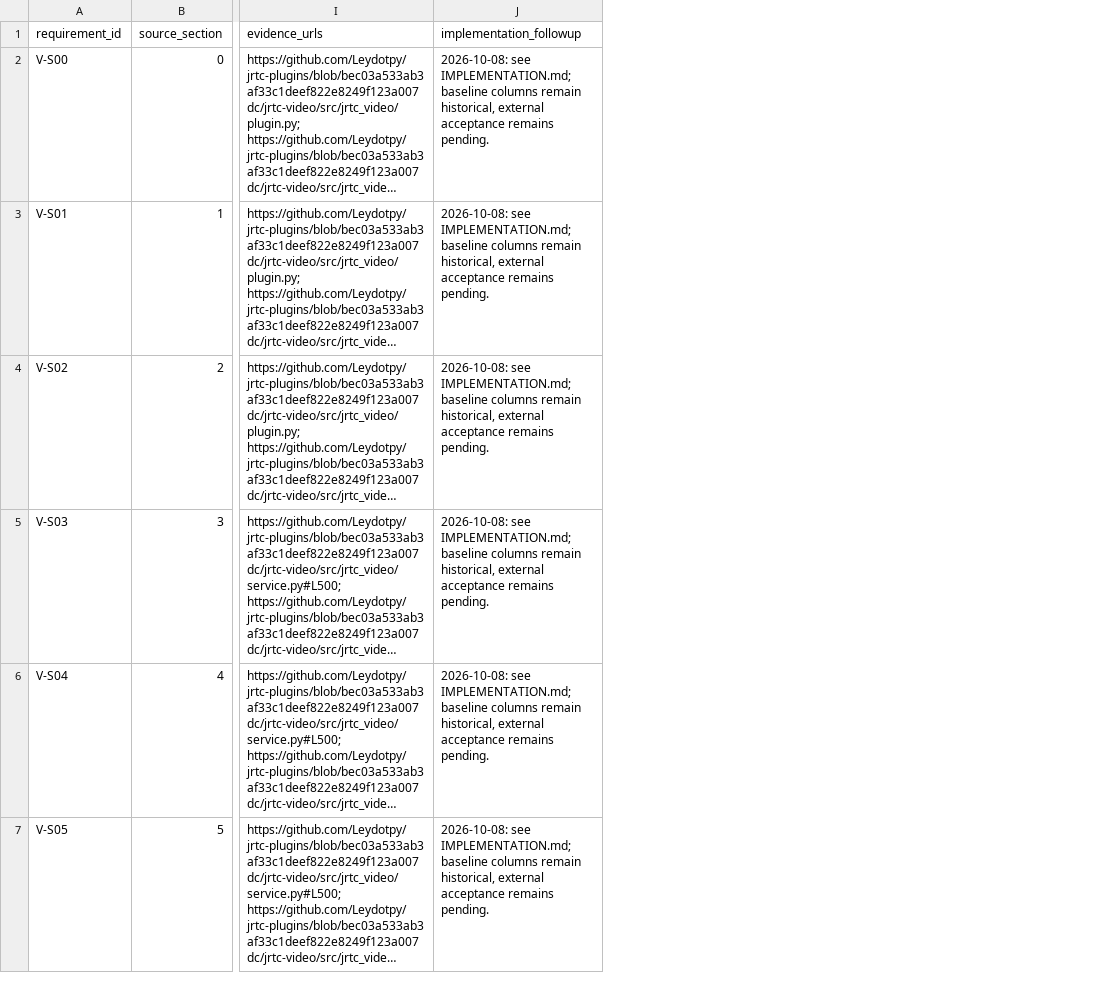
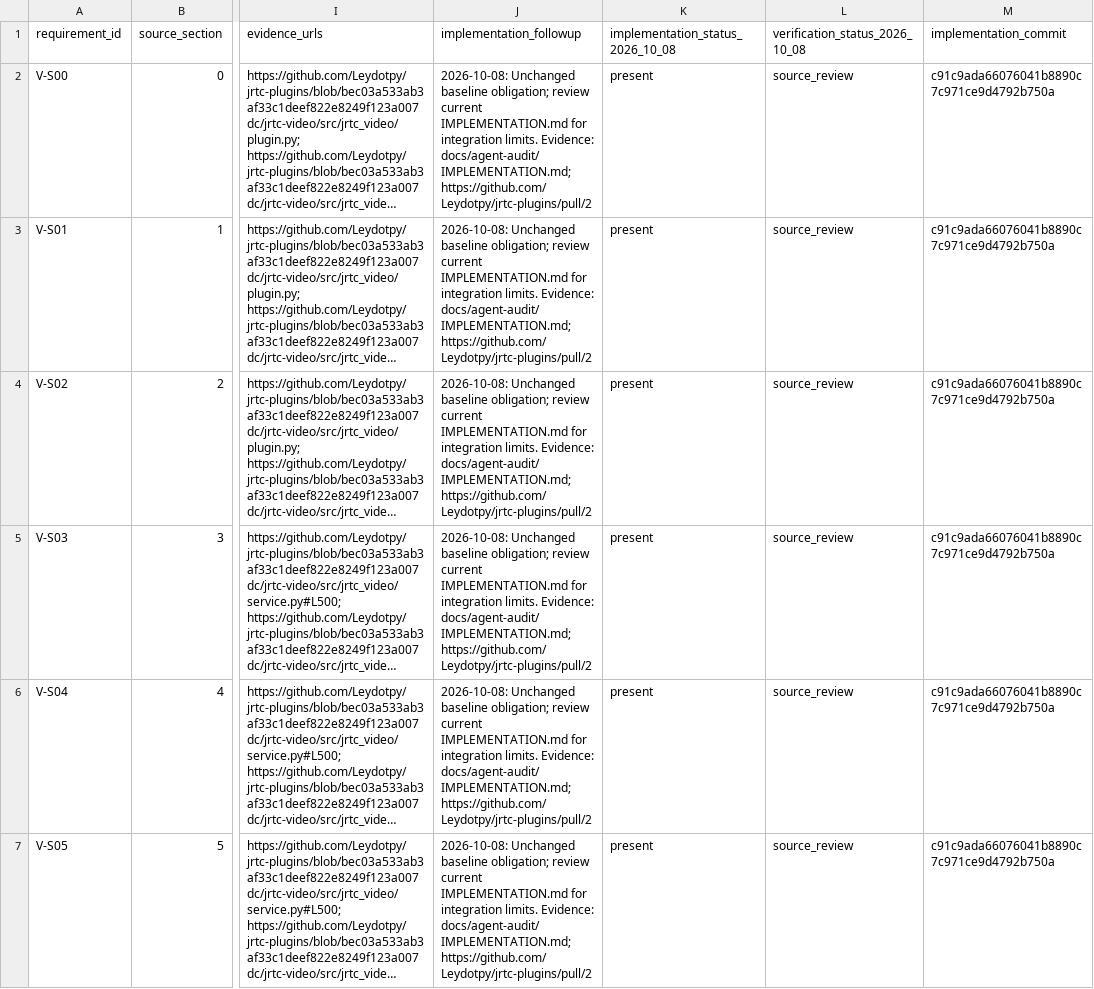
Before and after one commit to Leydotpy/jrtc-plugins, a CSV file: jrtc-video/docs/agent-audit/requirements.csv, drawn as a sheet; only a part is shown, gaps mark what is left out; long unchanged cells end in …; the diff covers the shown part only; the diff names each change by its address in the sheet, - before the commit and + after, or states it on an @@ line.

Commit message:
Record implementation evidence, current requirement status and coordinated rollout

```diff
--- a/jrtc-video/docs/agent-audit/requirements.csv
+++ b/jrtc-video/docs/agent-audit/requirements.csv
+column K (implementation_status_2026_10_08), rows 2-7: all present
+column L (verification_status_2026_10_08), rows 2-7: all source_review
+column M (implementation_commit), rows 2-7: all c91c9ada66076041b8890c7c971ce9d4792b750a
-J2:J7 (implementation_followup): 2026-10-08: see IMPLEMENTATION.md; baseline columns remain historical, external acceptance remains pending.
+J2:J7 (implementation_followup): 2026-10-08: Unchanged baseline obligation; review current IMPLEMENTATION.md for integration limits. Evidence: docs/agent-audit/IMPLEMENTATION.md; https://github.com/Leydotpy/jrtc-plugins/pull/2
```
Also changed, not shown: 17 edited cells elsewhere in this file, 5 other files.
